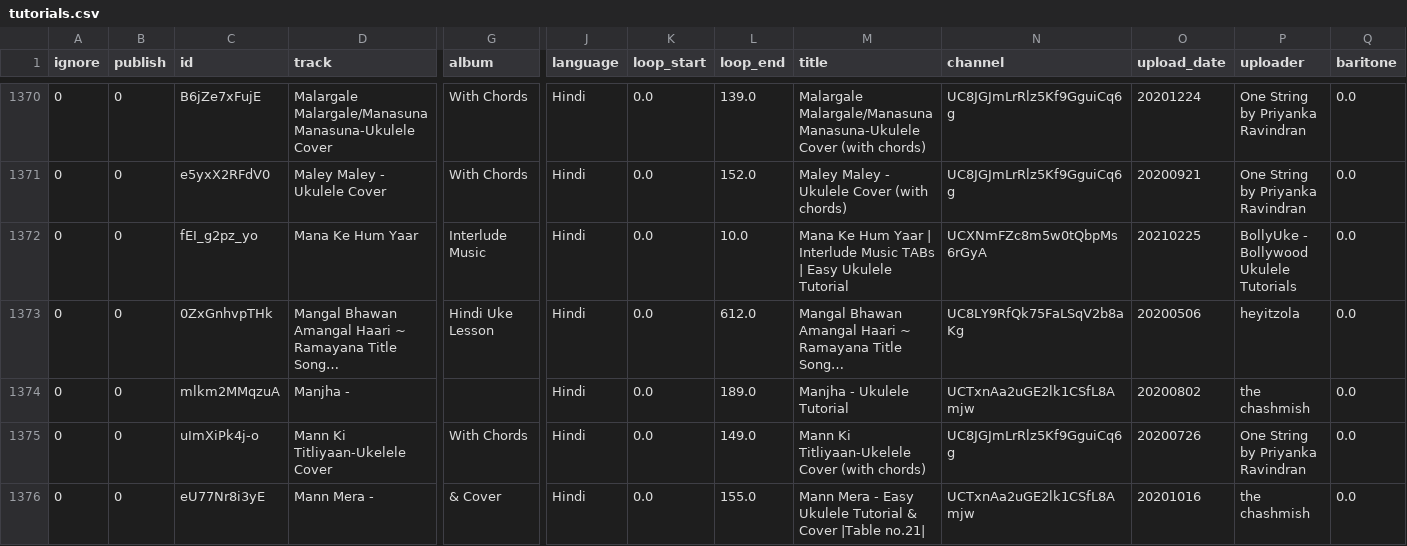
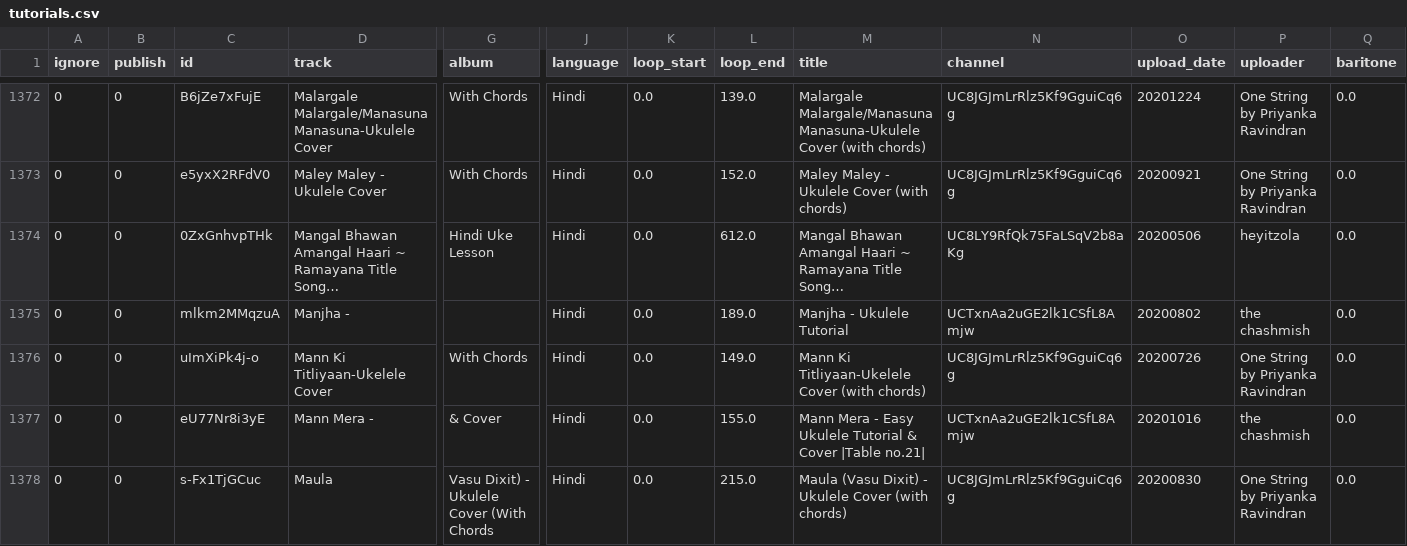
Before and after one commit to punchagan/ukulele-tutorials, a CSV file: data/tutorials.csv, drawn as a sheet; only a part is shown, gaps mark what is left out; the shorter side is filled out with more unchanged rows; long unchanged cells end in …; removed rows and columns are numbered as before the commit, all else as after; rows hold the shown columns only; the diff covers the shown part only; the diff names each change by its address in the sheet, - before the commit and + after, or states it on an @@ line.

Commit message:
Update data

```diff
--- a/data/tutorials.csv
+++ b/data/tutorials.csv
-row 1372: 0 | 0 | fEI_g2pz_yo | Mana Ke Hum Yaar | Interlude Music | Hindi | 0.0 | 10.0 | Mana Ke Hum Yaar | Interlude Music TABs | Easy Ukulele Tutorial | UCXNmFZc8m5w0tQbpMs6rGyA | 20210225 | BollyUke - Bollywood Ukulele Tutorials | 0.0
```
Also changed, not shown: 4 added rows and 3 removed rows elsewhere in this file, 1 other file.
